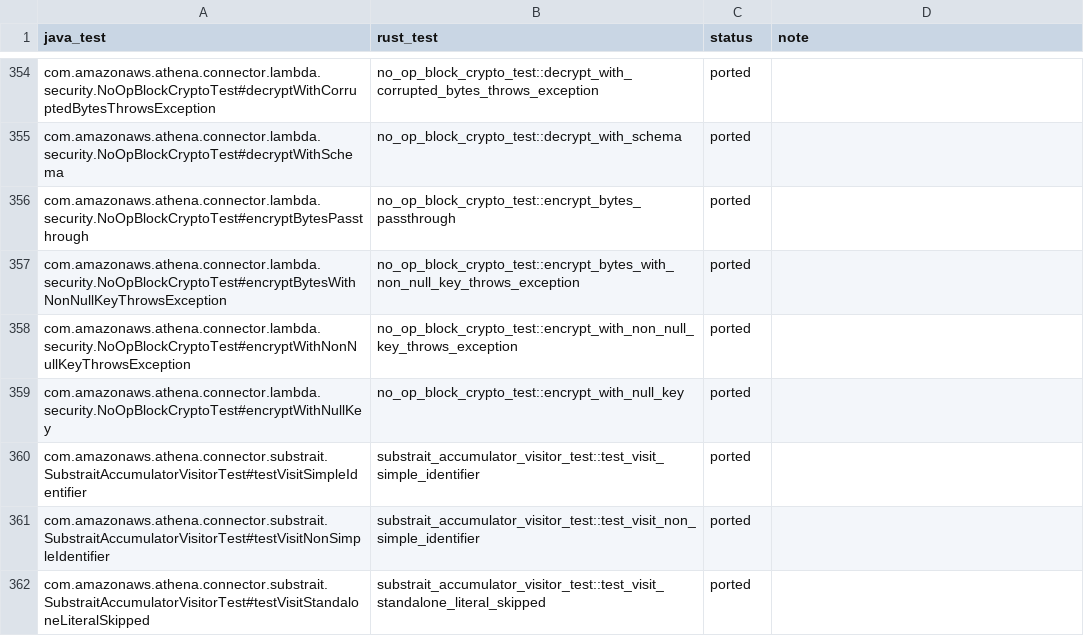
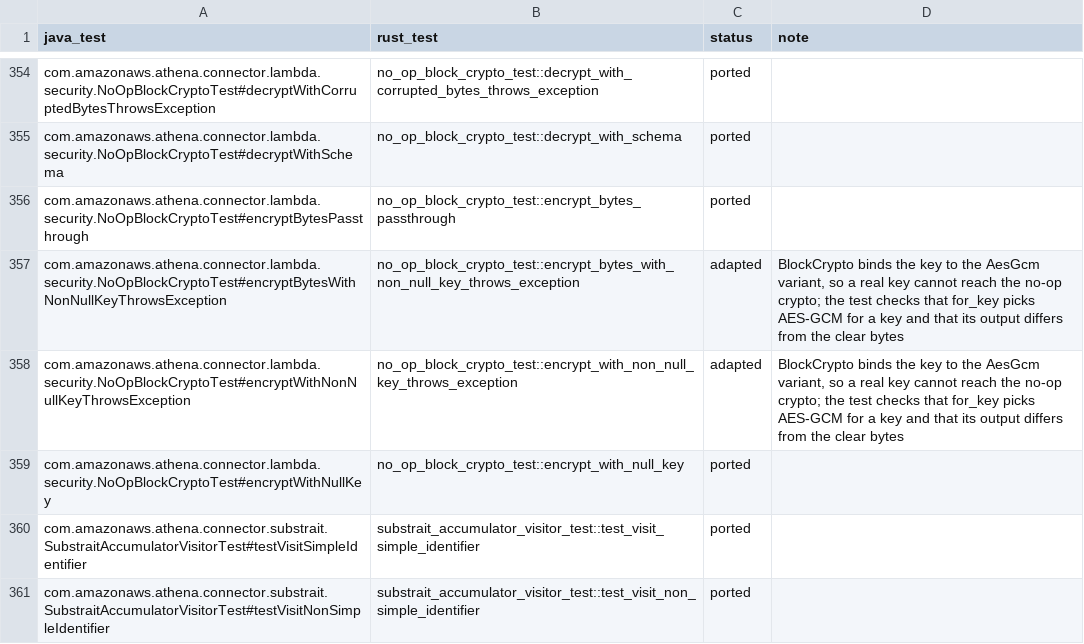
Before and after one commit to never-amazon/aws-athena-query-federation, a TSV file: rust/parity/tests.tsv, drawn as a sheet; only a part is shown, gaps mark what is left out; the shorter side is filled out with more unchanged rows.

Commit message:
Bind the encryption key to a BlockCrypto enum variant
BlockCrypto was a strategy trait with NoOpBlockCrypto and
AesGcmBlockCrypto, chosen by key.is_some() at three call sites, and every
method took the key again as an Option. A key passed to the no-op crypto
or a missing key passed to AES-GCM was a runtime error.

BlockCrypto is now an enum with NoOp and AesGcm(EncryptionKey) and a
for_key constructor, so the mismatched pairs cannot be built. The
allocator is passed to decrypt_with_schema instead of being stored in
each implementor, and the GcmCipher mode switch becomes two functions.
S3BlockSpiller::read still returns "key was null" when an encrypting
spiller is asked to read without a key, as before.

```diff
--- a/rust/parity/tests.tsv
+++ b/rust/parity/tests.tsv
@@ -356,4 +356,4 @@ com.amazonaws.athena.connector.lambda.security.NoOpBlockCryptoTest#decryptWithSc
 com.amazonaws.athena.connector.lambda.security.NoOpBlockCryptoTest#encryptBytesPassthrough	no_op_block_crypto_test::encrypt_bytes_passthrough	ported	
-com.amazonaws.athena.connector.lambda.security.NoOpBlockCryptoTest#encryptBytesWithNonNullKeyThrowsException	no_op_block_crypto_test::encrypt_bytes_with_non_null_key_throws_exception	ported	
-com.amazonaws.athena.connector.lambda.security.NoOpBlockCryptoTest#encryptWithNonNullKeyThrowsException	no_op_block_crypto_test::encrypt_with_non_null_key_throws_exception	ported	
+com.amazonaws.athena.connector.lambda.security.NoOpBlockCryptoTest#encryptBytesWithNonNullKeyThrowsException	no_op_block_crypto_test::encrypt_bytes_with_non_null_key_throws_exception	adapted	BlockCrypto binds the key to the AesGcm variant, so a real key cannot reach the no-op crypto; the test checks that for_key picks AES-GCM for a key and that its output differs from the clear bytes
+com.amazonaws.athena.connector.lambda.security.NoOpBlockCryptoTest#encryptWithNonNullKeyThrowsException	no_op_block_crypto_test::encrypt_with_non_null_key_throws_exception	adapted	BlockCrypto binds the key to the AesGcm variant, so a real key cannot reach the no-op crypto; the test checks that for_key picks AES-GCM for a key and that its output differs from the clear bytes
 com.amazonaws.athena.connector.lambda.security.NoOpBlockCryptoTest#encryptWithNullKey	no_op_block_crypto_test::encrypt_with_null_key	ported	
```
Also changed, not shown: rust/parity/classes.tsv, 13 other files.
